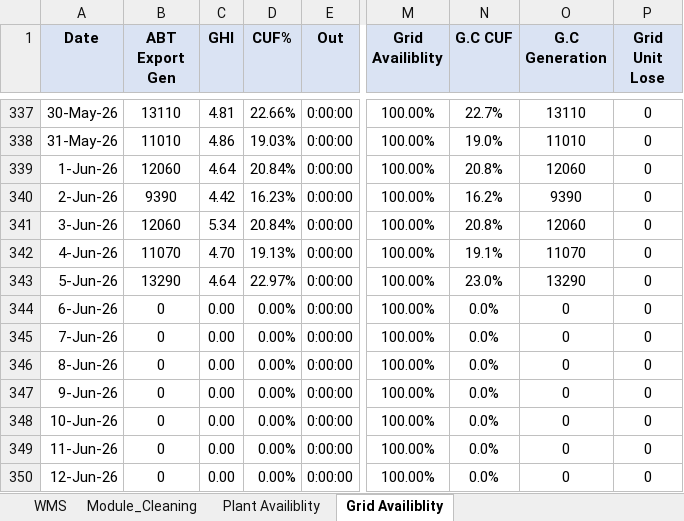
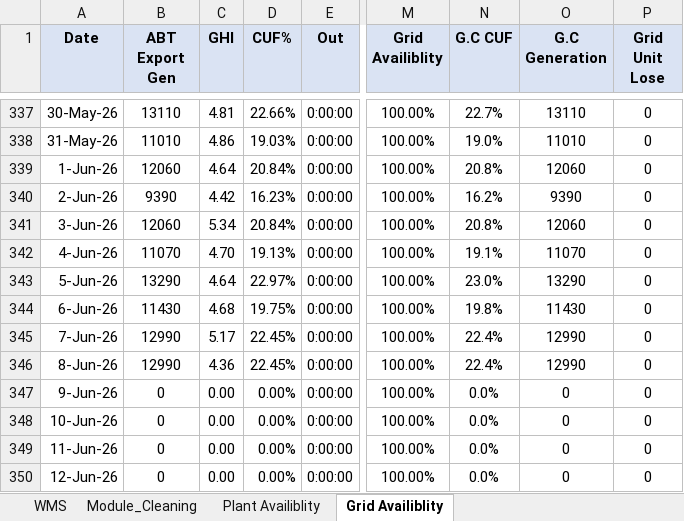
Before and after one commit to Harshilp56/dgr-performance-dashboard, an Excel workbook: data/DGR_Mandapara_FY25_26.xlsx, sheet Grid Availiblity, drawn as a sheet; only a part is shown, gaps mark what is left out; values as stored, in another font and other column widths than the file's, no borders; the diff names each change by its address in the sheet, - before the commit and + after, or states it on an @@ line.

```diff
--- a/data/DGR_Mandapara_FY25_26.xlsx (sheet Grid Availiblity)
+++ b/data/DGR_Mandapara_FY25_26.xlsx (sheet Grid Availiblity)
-B344 (ABT Export Gen): 0
+B344 (ABT Export Gen): 11430
-C344 (GHI): 0.00
+C344 (GHI): 4.68
-D344 (CUF%): 0.00%
+D344 (CUF%): 19.75%
-N344 (G.C CUF): 0.0%
+N344 (G.C CUF): 19.8%
-O344 (G.C Generation): 0
+O344 (G.C Generation): 11430
-B345:B346 (ABT Export Gen): 0
+B345:B346 (ABT Export Gen): 12990
-C345 (GHI): 0.00
+C345 (GHI): 5.17
-D345:D346 (CUF%): 0.00%
+D345:D346 (CUF%): 22.45%
-N345:N346 (G.C CUF): 0.0%
+N345:N346 (G.C CUF): 22.4%
-O345:O346 (G.C Generation): 0
+O345:O346 (G.C Generation): 12990
-C346 (GHI): 0.00
+C346 (GHI): 4.36
```
Also changed, not shown: sheet Data_Entry, sheet Invt_Analysis_Gen_Per_KW &_PR, sheet Module_Cleaning, sheet DGR, sheet E-Mail_Copy, sheet Plant Availiblity, 1 more sheet, formulas that keep their value, data/DGR_Devki_Galol_FY25_26.xlsx, data/DGR_Kanza_FY25_26.xlsx, 1 other file.
